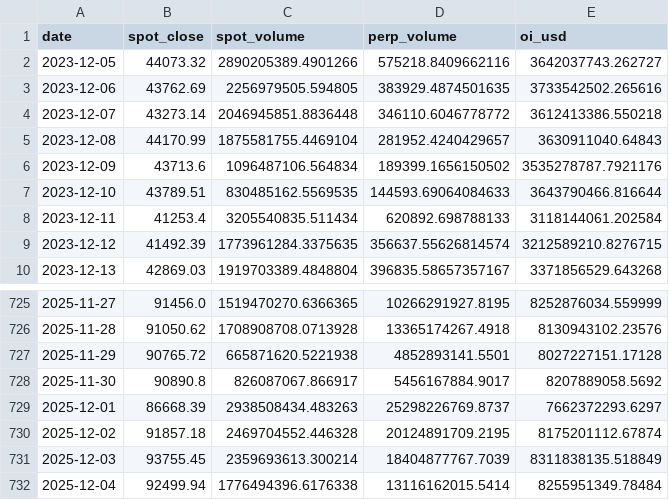
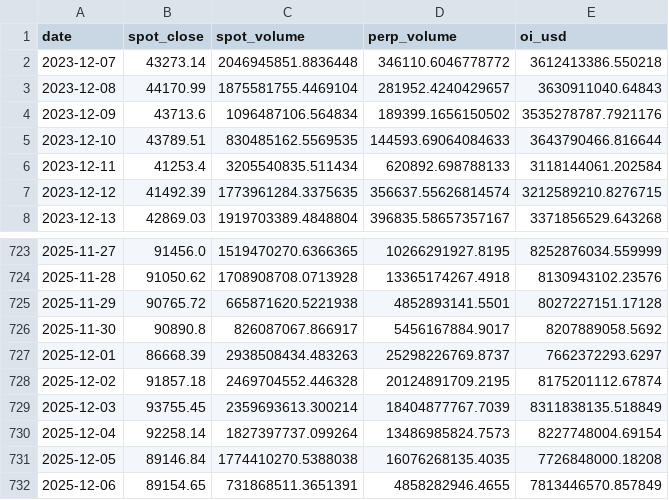
Before and after one commit to RGGG1/bbotpat, a CSV file: data/hmi_oi_history.csv, drawn as a sheet; only a part is shown, gaps mark what is left out.

```diff
--- a/data/hmi_oi_history.csv
+++ b/data/hmi_oi_history.csv
@@ -1,4 +1,2 @@
 date,spot_close,spot_volume,perp_volume,oi_usd
-2023-12-05,44073.32,2890205389.4901266,575218.8409662116,3642037743.262727
-2023-12-06,43762.69,2256979505.594805,383929.4874501635,3733542502.265616
 2023-12-07,43273.14,2046945851.8836448,346110.6046778772,3612413386.550218
@@ -731,2 +729,4 @@ date,spot_close,spot_volume,perp_volume,oi_usd
 2025-12-03,93755.45,2359693613.300214,18404877767.7039,8311838135.518849
-2025-12-04,92499.94,1776494396.6176338,13116162015.5414,8255951349.78484
+2025-12-04,92258.14,1827397737.099264,13486985824.7573,8227748004.69154
+2025-12-05,89146.84,1774410270.5388038,16076268135.4035,7726848000.18208
+2025-12-06,89154.65,731868511.3651391,4858282946.4655,7813446570.857849
```
Also changed, not shown: output/fg2_daily.csv, 15 other files.
